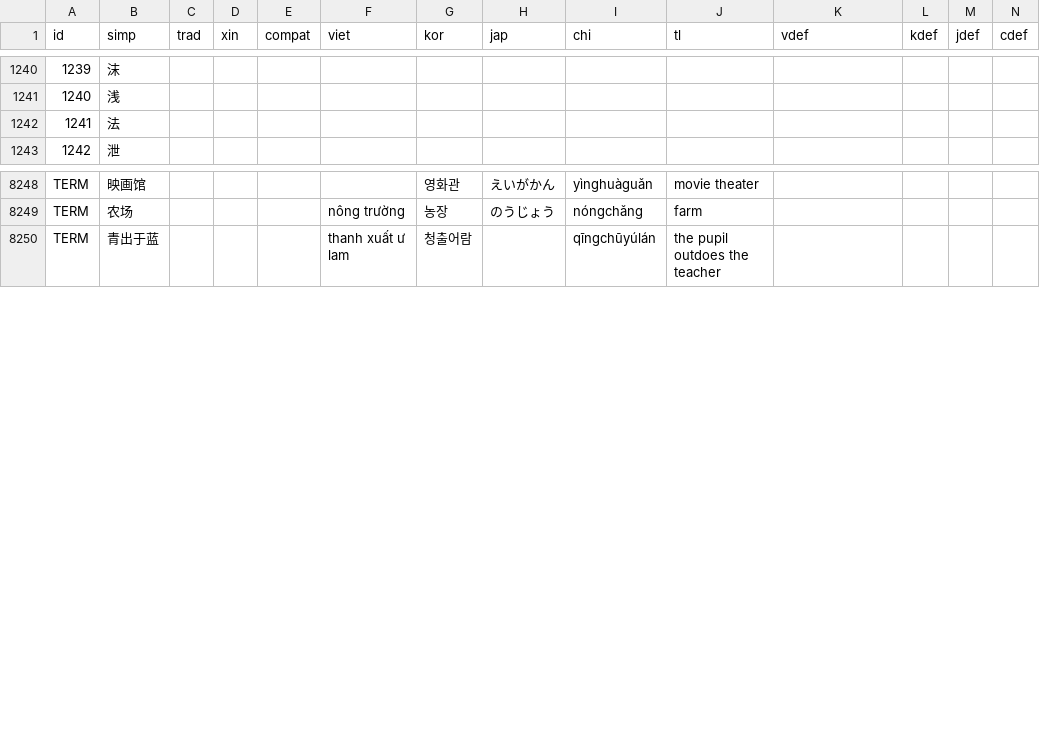
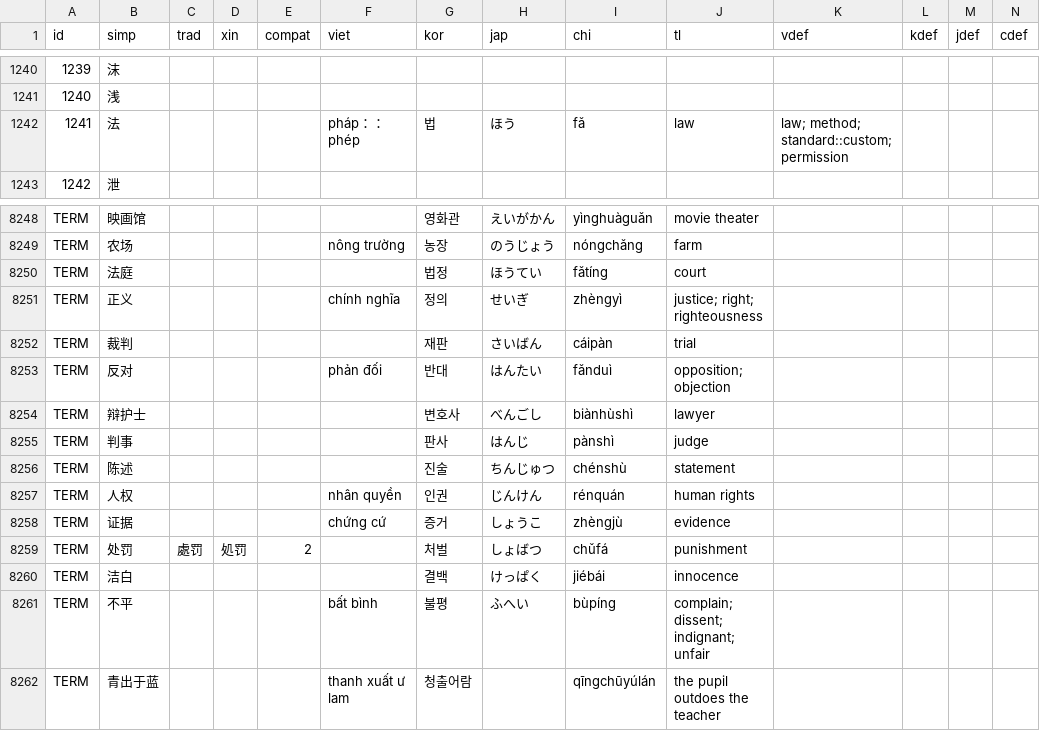
Before and after one commit to EricL22/EricL22.github.io, a CSV file: assets/data/xn-dict.csv, drawn as a sheet; only a part is shown, gaps mark what is left out; rows hold the shown columns only; the diff names each change by its address in the sheet, - before the commit and + after, or states it on an @@ line.

Commit message:
Add files via upload

```diff
--- a/assets/data/xn-dict.csv
+++ b/assets/data/xn-dict.csv
-F1242 (viet): (empty)
+F1242 (viet): pháp：：phép
-G1242 (kor): (empty)
+G1242 (kor): 법
-H1242 (jap): (empty)
+H1242 (jap): ほう
-I1242 (chi): (empty)
+I1242 (chi): fǎ
-J1242 (tl): (empty)
+J1242 (tl): law
-K1242 (vdef): (empty)
+K1242 (vdef): law; method; standard::custom; permission
+row 8250: TERM | 法庭 |  |  |  |  | 법정 | ほうてい | fǎtíng | court
+row 8251: TERM | 正义 |  |  |  | chính nghĩa | 정의 | せいぎ | zhèngyì | justice; right; righteousness
+row 8252: TERM | 裁判 |  |  |  |  | 재판 | さいばん | cáipàn | trial
+row 8253: TERM | 反对 |  |  |  | phản đối | 반대 | はんたい | fǎnduì | opposition; objection
+row 8254: TERM | 辩护士 |  |  |  |  | 변호사 | べんごし | biànhùshì | lawyer
+row 8255: TERM | 判事 |  |  |  |  | 판사 | はんじ | pànshì | judge
+row 8256: TERM | 陈述 |  |  |  |  | 진술 | ちんじゅつ | chénshù | statement
+row 8257: TERM | 人权 |  |  |  | nhân quyền | 인권 | じんけん | rénquán | human rights
+row 8258: TERM | 证据 |  |  |  | chứng cứ | 증거 | しょうこ | zhèngjù | evidence
+row 8259: TERM | 处罚 | 處罚 | 処罚 | 2 |  | 처벌 | しょばつ | chǔfá | punishment
+row 8260: TERM | 洁白 |  |  |  |  | 결백 | けっぱく | jiébái | innocence
+row 8261: TERM | 不平 |  |  |  | bất bình | 불평 | ふへい | bùpíng | complain; dissent; indignant; unfair
```
